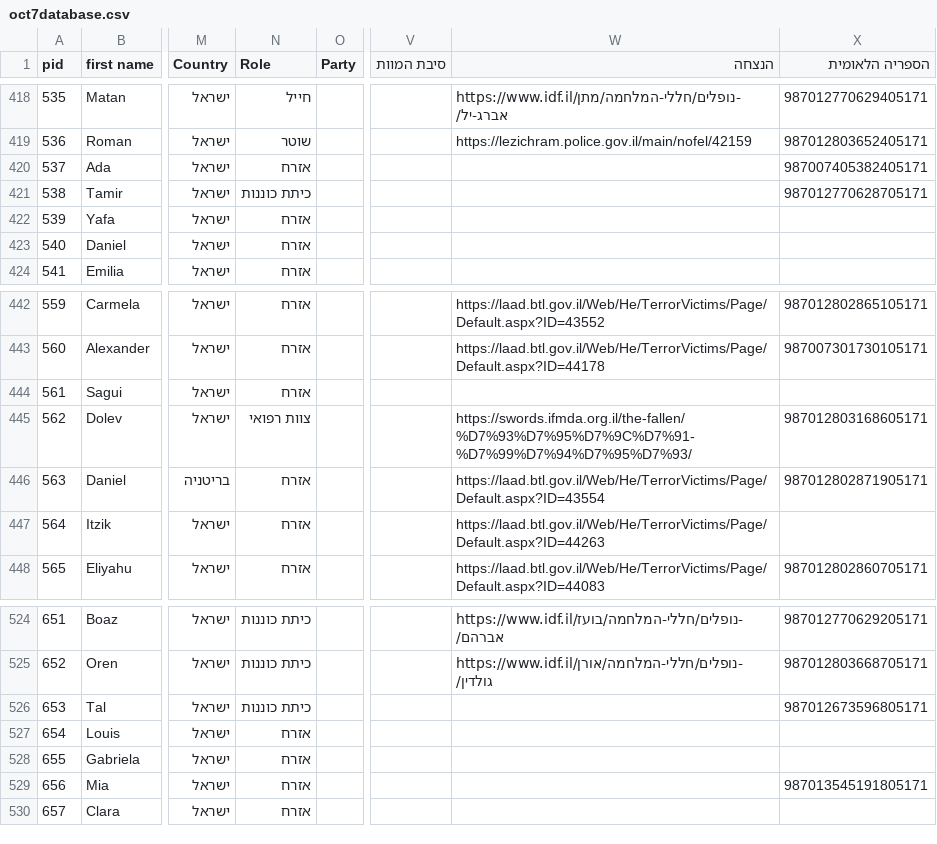
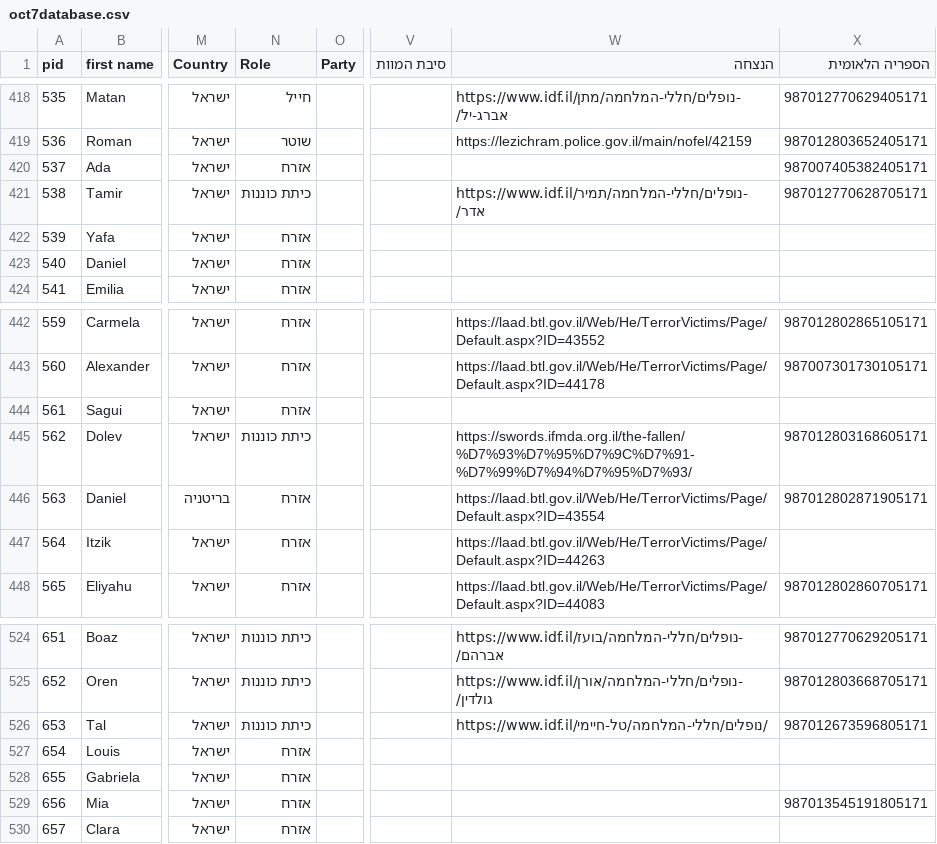
Before and after one commit to yuval-harpaz/alarms, a CSV file: data/oct7database.csv, drawn as a sheet; only a part is shown, gaps mark what is left out; the diff names each change by its address in the sheet, - before the commit and + after, or states it on an @@ line.

```diff
--- a/data/oct7database.csv
+++ b/data/oct7database.csv
-W421 (הנצחה): (empty)
+W421 (הנצחה): https://www.idf.il/נופלים/חללי-המלחמה/תמיר-אדר/
-N445 (Role): צוות רפואי
+N445 (Role): כיתת כוננות
-W526 (הנצחה): (empty)
+W526 (הנצחה): https://www.idf.il/נופלים/חללי-המלחמה/טל-חיימי/
```
Also changed, not shown: data/deaths_idf.csv, data/oct_7_9.csv, 4 other files.
